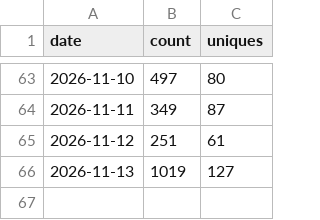
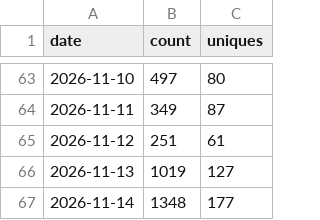
Before and after one commit to minodisk/handpic, a CSV file: clones.csv, drawn as a sheet; only a part is shown, gaps mark what is left out.

```diff
--- a/clones.csv
+++ b/clones.csv
@@ -66 +66,2 @@ date,count,uniques
 2026-11-13,1019,127
+2026-11-14,1348,177
```
Also changed, not shown: paths.csv, referrers.csv, 3 other files.
